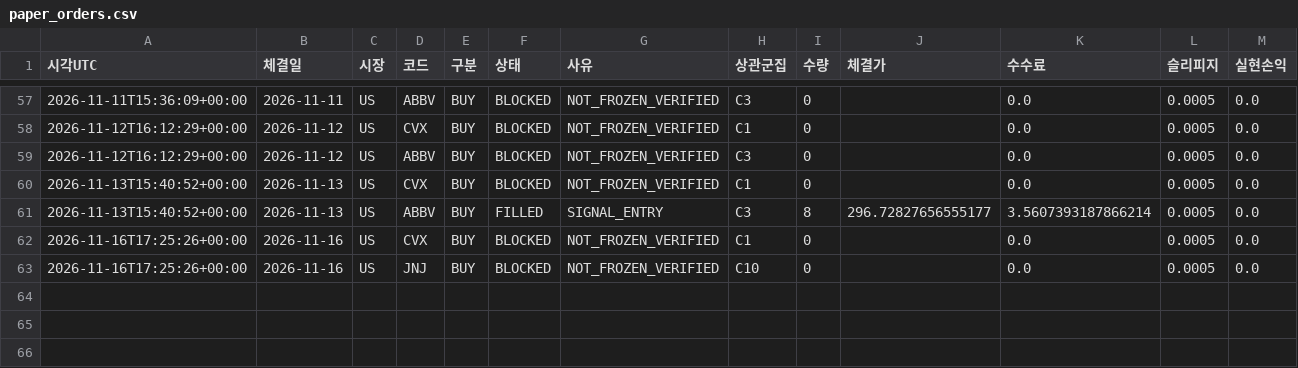
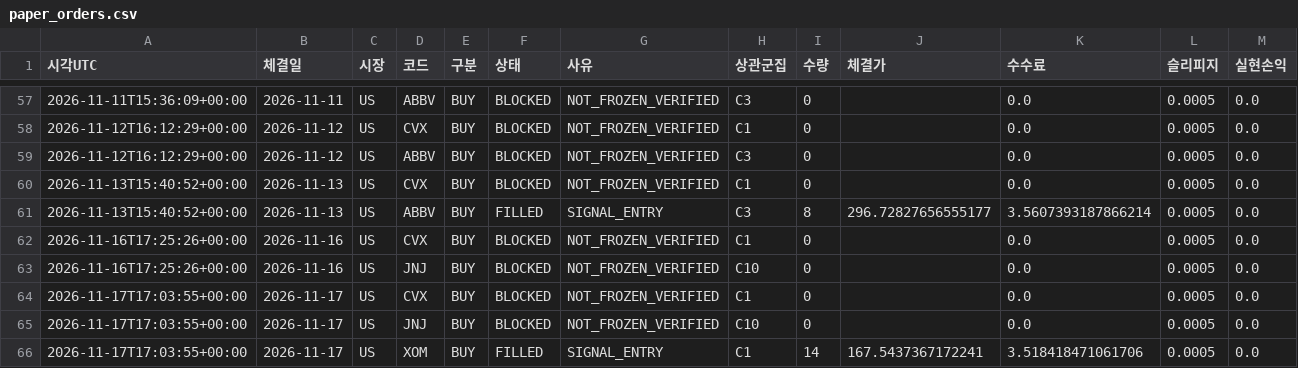
Before and after one commit to dg4200355-arch/apex-ai-trading-bot, a CSV file: reports/paper_orders.csv, drawn as a sheet; only a part is shown, gaps mark what is left out; rows hold the shown columns only; the diff names each change by its address in the sheet, - before the commit and + after, or states it on an @@ line.

```diff
--- a/reports/paper_orders.csv
+++ b/reports/paper_orders.csv
+row 64: 2026-11-17T17:03:55+00:00 | 2026-11-17 | US | CVX | BUY | BLOCKED | NOT_FROZEN_VERIFIED | C1 | 0 |  | 0.0 | 0.0005 | 0.0
+row 65: 2026-11-17T17:03:55+00:00 | 2026-11-17 | US | JNJ | BUY | BLOCKED | NOT_FROZEN_VERIFIED | C10 | 0 |  | 0.0 | 0.0005 | 0.0
+row 66: 2026-11-17T17:03:55+00:00 | 2026-11-17 | US | XOM | BUY | FILLED | SIGNAL_ENTRY | C1 | 14 | 167.5437367172241 | 3.518418471061706 | 0.0005 | 0.0
```
Also changed, not shown: reports/paper_account.csv, reports/paper_forward.csv, 9 other files.
